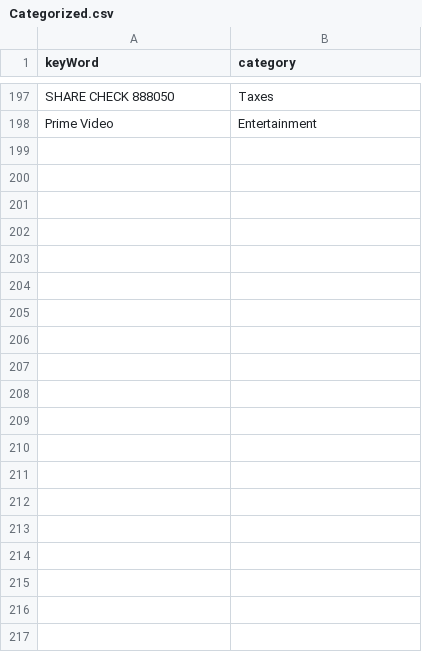
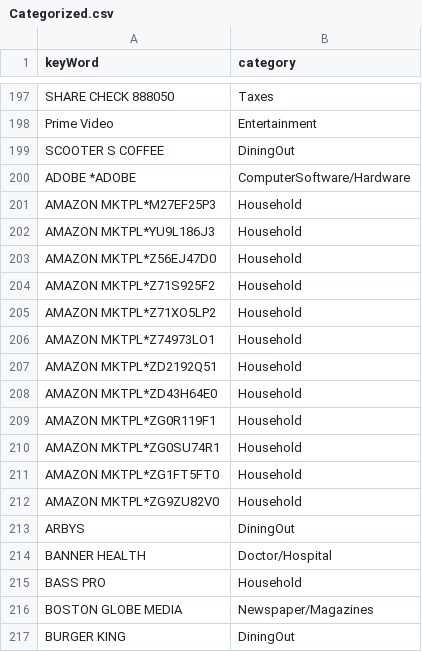
Before and after one commit to jbyrnescu/finance, a CSV file: Categorize/Categorized.csv, drawn as a sheet; only a part is shown, gaps mark what is left out; the diff covers the shown part only; the diff names each change by its address in the sheet, - before the commit and + after, or states it on an @@ line.

```diff
--- a/Categorize/Categorized.csv
+++ b/Categorize/Categorized.csv
+row 199: SCOOTER S COFFEE | DiningOut
+row 200: ADOBE *ADOBE | ComputerSoftware/Hardware
+row 201: AMAZON MKTPL*M27EF25P3 | Household
+row 202: AMAZON MKTPL*YU9L186J3 | Household
+row 203: AMAZON MKTPL*Z56EJ47D0 | Household
+row 204: AMAZON MKTPL*Z71S925F2 | Household
+row 205: AMAZON MKTPL*Z71XO5LP2 | Household
+row 206: AMAZON MKTPL*Z74973LO1 | Household
+row 207: AMAZON MKTPL*ZD2192Q51 | Household
+row 208: AMAZON MKTPL*ZD43H64E0 | Household
+row 209: AMAZON MKTPL*ZG0R119F1 | Household
+row 210: AMAZON MKTPL*ZG0SU74R1 | Household
+row 211: AMAZON MKTPL*ZG1FT5FT0 | Household
+row 212: AMAZON MKTPL*ZG9ZU82V0 | Household
+row 213: ARBYS | DiningOut
+row 214: BANNER HEALTH | Doctor/Hospital
+row 215: BASS PRO | Household
+row 216: BOSTON GLOBE MEDIA | Newspaper/Magazines
+row 217: BURGER KING | DiningOut
```
Also changed, not shown: 53 added rows and 2 edited cells elsewhere in this file, Budget.csv, XcldFrmCshFlw.csv, 12 other files.
